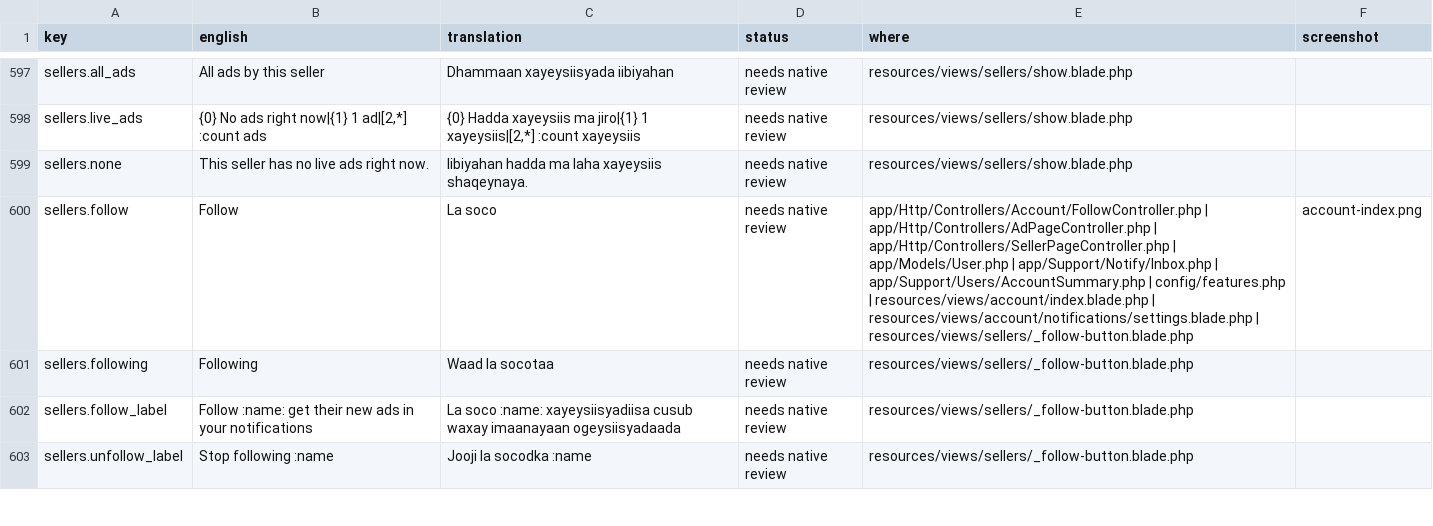
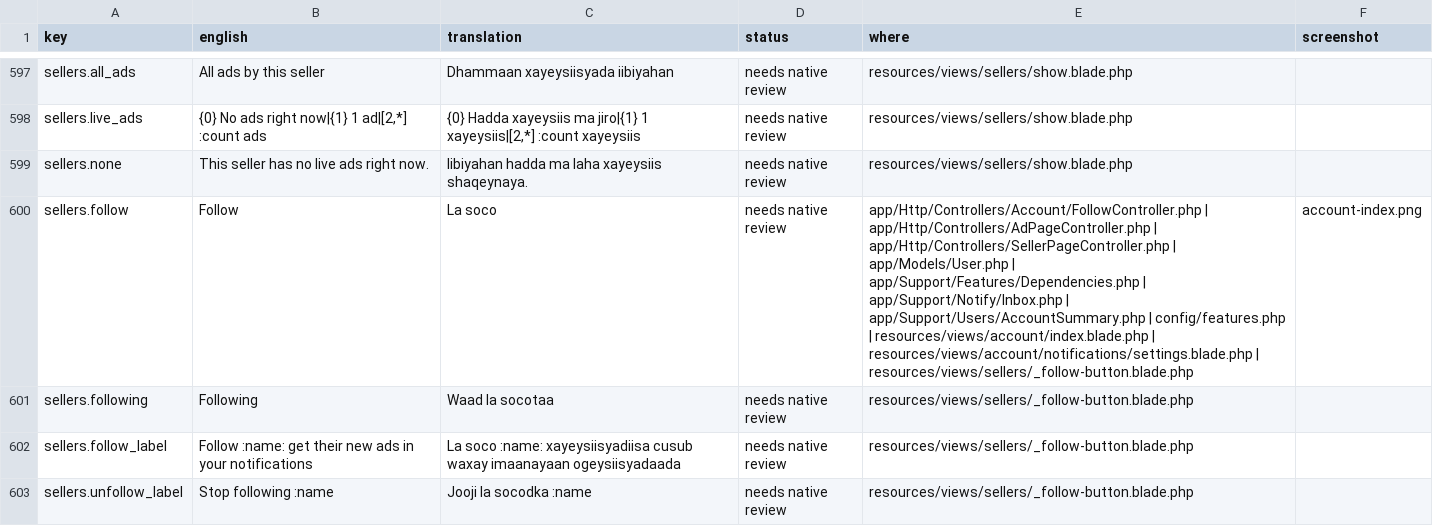
Before and after one commit to kulmiss/iibsom, a CSV file: docs/somali-review/somali-texts.csv, drawn as a sheet; only a part is shown, gaps mark what is left out.

```diff
--- a/docs/somali-review/somali-texts.csv
+++ b/docs/somali-review/somali-texts.csv
@@ -599,3 +599,3 @@ sellers.live_ads,"{0} No ads right now|{1} 1 ad|[2,*] :count ads","{0} Hadda xay
 sellers.none,"This seller has no live ads right now.","Iibiyahan hadda ma laha xayeysiis shaqeynaya.","needs native review",resources/views/sellers/show.blade.php,
-sellers.follow,Follow,"La soco","needs native review","app/Http/Controllers/Account/FollowController.php | app/Http/Controllers/AdPageController.php | app/Http/Controllers/SellerPageController.php | app/Models/User.php | app/Support/Notify/Inbox.php | app/Support/Users/AccountSummary.php | config/features.php | resources/views/account/index.blade.php | resources/views/account/notifications/settings.blade.php | resources/views/sellers/_follow-button.blade.php",account-index.png
+sellers.follow,Follow,"La soco","needs native review","app/Http/Controllers/Account/FollowController.php | app/Http/Controllers/AdPageController.php | app/Http/Controllers/SellerPageController.php | app/Models/User.php | app/Support/Features/Dependencies.php | app/Support/Notify/Inbox.php | app/Support/Users/AccountSummary.php | config/features.php | resources/views/account/index.blade.php | resources/views/account/notifications/settings.blade.php | resources/views/sellers/_follow-button.blade.php",account-index.png
 sellers.following,Following,"Waad la socotaa","needs native review",resources/views/sellers/_follow-button.blade.php,
```
Also changed, not shown: 28 other files.
